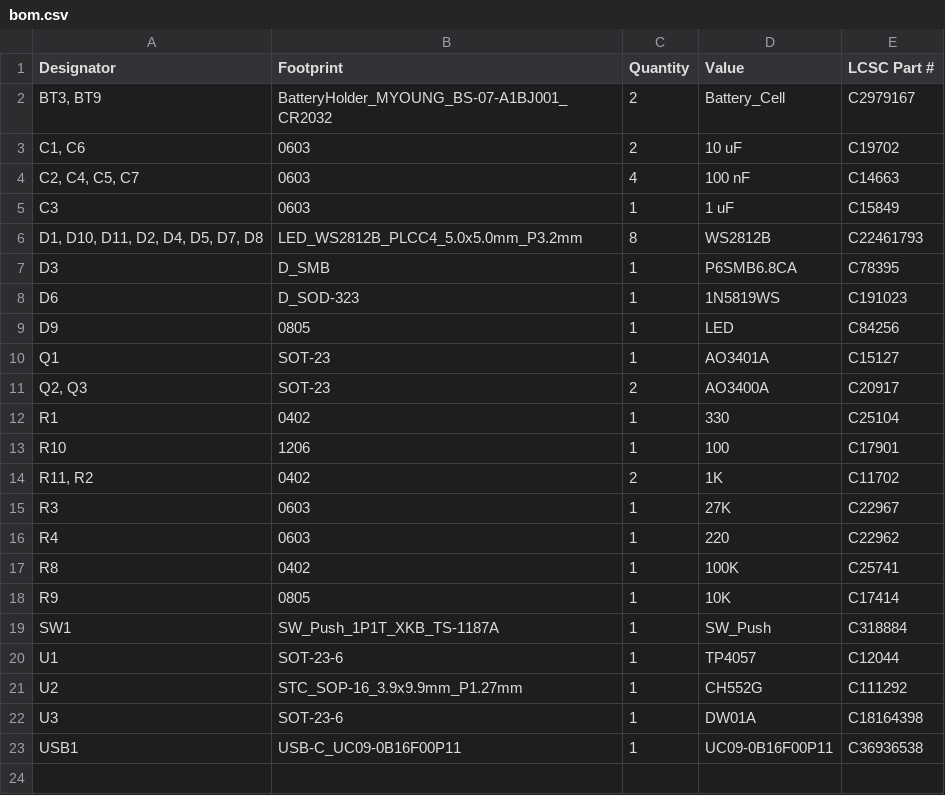
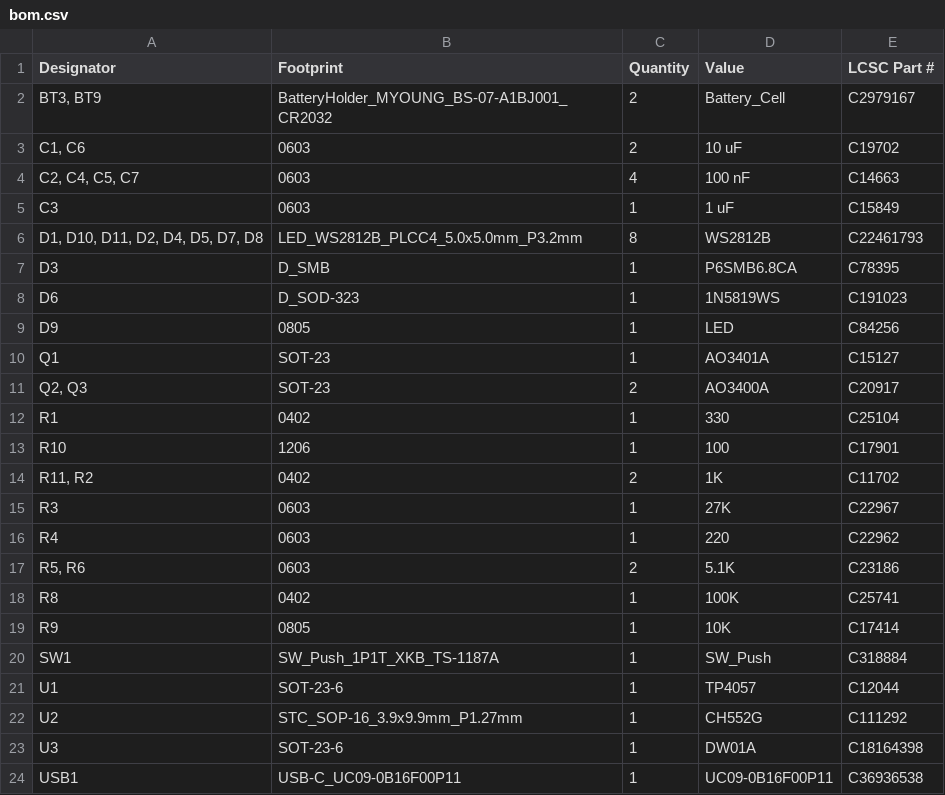
Before and after one commit to grimsteel/pixel-clock, a CSV file: production/bom.csv, drawn as a sheet; the diff names each change by its address in the sheet, - before the commit and + after, or states it on an @@ line.

```diff
--- a/production/bom.csv
+++ b/production/bom.csv
+row 17: R5, R6 | 0603 | 2 | 5.1K | C23186
```
Also changed, not shown: production/designators.csv, production/positions.csv, 4 other files.
